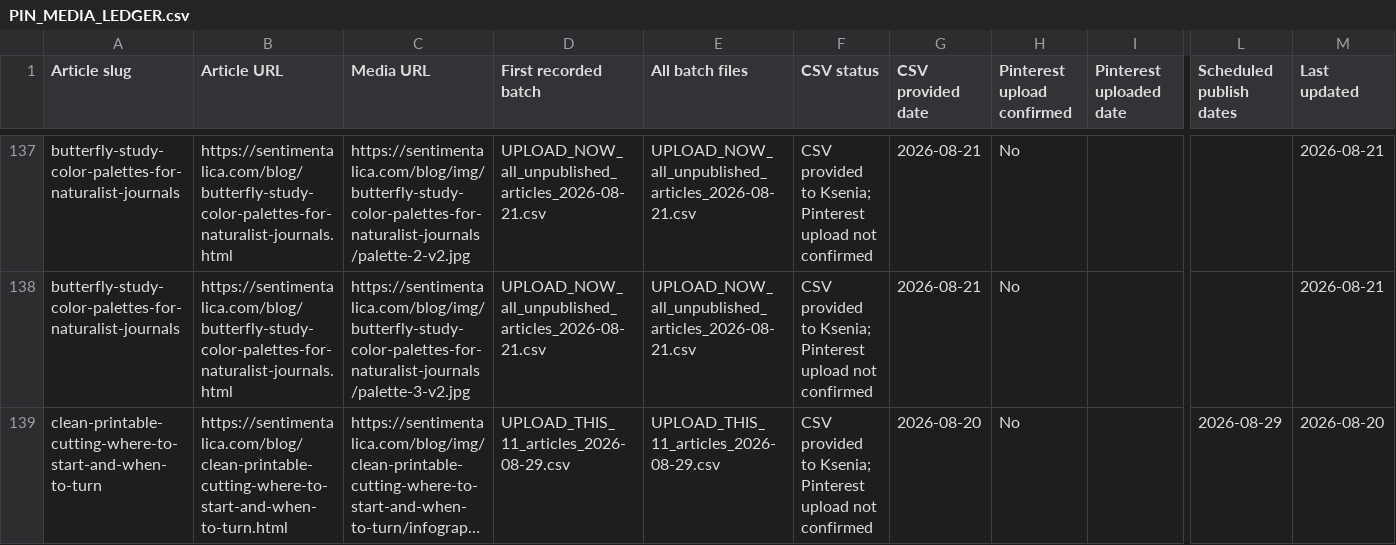
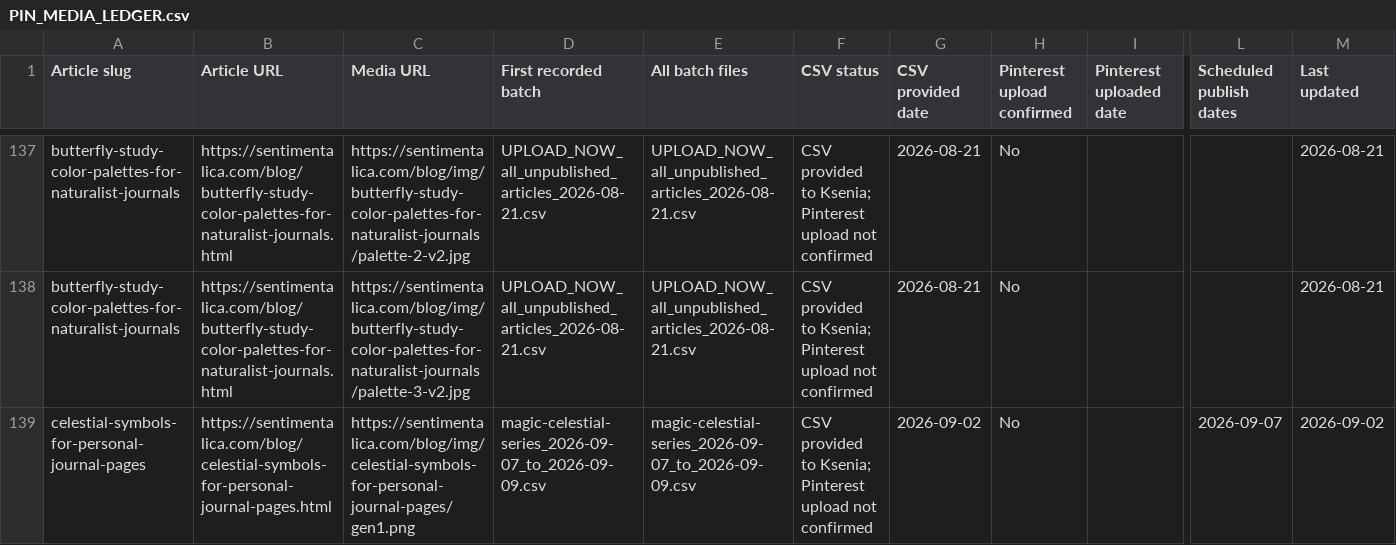
Before and after one commit to sentimentalicaetsy-spec/sentimentalica-site, a CSV file: data/pinterest/PIN_MEDIA_LEDGER.csv, drawn as a sheet; only a part is shown, gaps mark what is left out; the shorter side is filled out with more unchanged rows; long unchanged cells end in …; rows hold the shown columns only; the diff covers the shown part only; the diff names each change by its address in the sheet, - before the commit and + after, or states it on an @@ line.

Commit message:
pins: schedule magic celestial article series

```diff
--- a/data/pinterest/PIN_MEDIA_LEDGER.csv
+++ b/data/pinterest/PIN_MEDIA_LEDGER.csv
+row 139: celestial-symbols-for-personal-journal-pages | https://sentimentalica.com/blog/celestial-symbols-for-personal-journal-pages.html | https://sentimentalica.com/blog/img/celestial-symbols-for-personal-journal-pages/gen1.png | magic-celestial-series_2026-09-07_to_2026-09-09.csv | magic-celestial-series_2026-09-07_to_2026-09-09.csv | CSV provided to Ksenia; Pinterest upload not confirmed | 2026-09-02 | No |  | 2026-09-07 | 2026-09-02
```
Also changed, not shown: 9 added rows elsewhere in this file, data/pinterest/PINTEREST_BATCH_LEDGER.csv, 2 other files.
